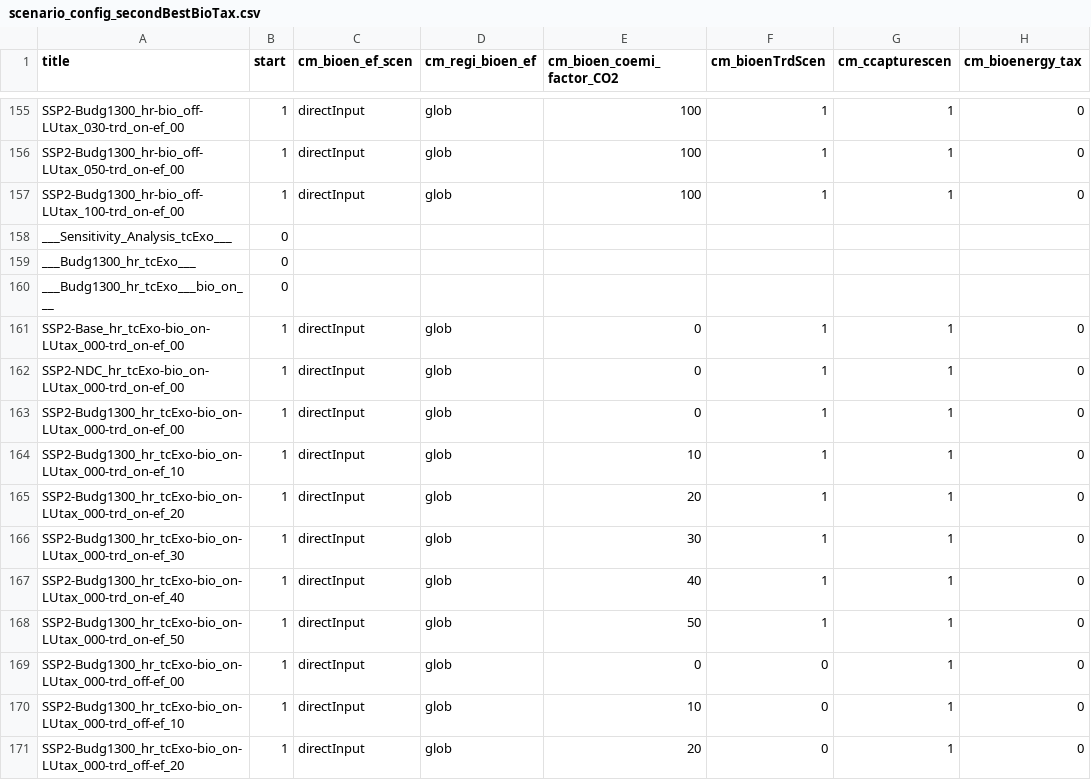
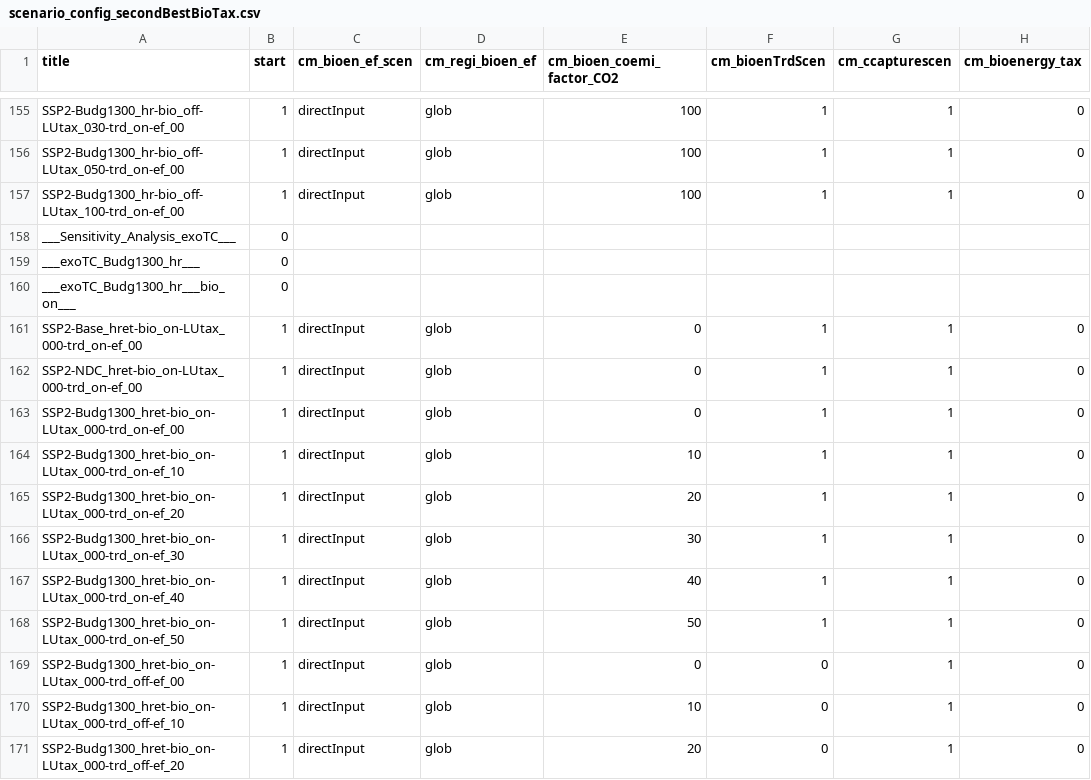
Before and after one commit to merfort/remind, a CSV file: config/scenario_config_secondBestBioTax.csv, drawn as a sheet; only a part is shown, gaps mark what is left out; the diff covers the shown part only; the diff names each change by its address in the sheet, - before the commit and + after, or states it on an @@ line.

```diff
--- a/config/scenario_config_secondBestBioTax.csv
+++ b/config/scenario_config_secondBestBioTax.csv
-A158 (title): ___Sensitivity_Analysis_tcExo___
+A158 (title): ___Sensitivity_Analysis_exoTC___
-A159 (title): ___Budg1300_hr_tcExo___
+A159 (title): ___exoTC_Budg1300_hr___
-A160 (title): ___Budg1300_hr_tcExo___bio_on___
+A160 (title): ___exoTC_Budg1300_hr___bio_on___
-A161 (title): SSP2-Base_hr_tcExo-bio_on-LUtax_000-trd_on-ef_00
+A161 (title): SSP2-Base_hret-bio_on-LUtax_000-trd_on-ef_00
-A162 (title): SSP2-NDC_hr_tcExo-bio_on-LUtax_000-trd_on-ef_00
+A162 (title): SSP2-NDC_hret-bio_on-LUtax_000-trd_on-ef_00
-A163 (title): SSP2-Budg1300_hr_tcExo-bio_on-LUtax_000-trd_on-ef_00
+A163 (title): SSP2-Budg1300_hret-bio_on-LUtax_000-trd_on-ef_00
-A164 (title): SSP2-Budg1300_hr_tcExo-bio_on-LUtax_000-trd_on-ef_10
+A164 (title): SSP2-Budg1300_hret-bio_on-LUtax_000-trd_on-ef_10
-A165 (title): SSP2-Budg1300_hr_tcExo-bio_on-LUtax_000-trd_on-ef_20
+A165 (title): SSP2-Budg1300_hret-bio_on-LUtax_000-trd_on-ef_20
-A166 (title): SSP2-Budg1300_hr_tcExo-bio_on-LUtax_000-trd_on-ef_30
+A166 (title): SSP2-Budg1300_hret-bio_on-LUtax_000-trd_on-ef_30
-A167 (title): SSP2-Budg1300_hr_tcExo-bio_on-LUtax_000-trd_on-ef_40
+A167 (title): SSP2-Budg1300_hret-bio_on-LUtax_000-trd_on-ef_40
-A168 (title): SSP2-Budg1300_hr_tcExo-bio_on-LUtax_000-trd_on-ef_50
+A168 (title): SSP2-Budg1300_hret-bio_on-LUtax_000-trd_on-ef_50
-A169 (title): SSP2-Budg1300_hr_tcExo-bio_on-LUtax_000-trd_off-ef_00
+A169 (title): SSP2-Budg1300_hret-bio_on-LUtax_000-trd_off-ef_00
-A170 (title): SSP2-Budg1300_hr_tcExo-bio_on-LUtax_000-trd_off-ef_10
+A170 (title): SSP2-Budg1300_hret-bio_on-LUtax_000-trd_off-ef_10
-A171 (title): SSP2-Budg1300_hr_tcExo-bio_on-LUtax_000-trd_off-ef_20
+A171 (title): SSP2-Budg1300_hret-bio_on-LUtax_000-trd_off-ef_20
```
Also changed, not shown: 35 edited cells elsewhere in this file, config/scenario_config_coupled_secondBestBioTax.csv.
